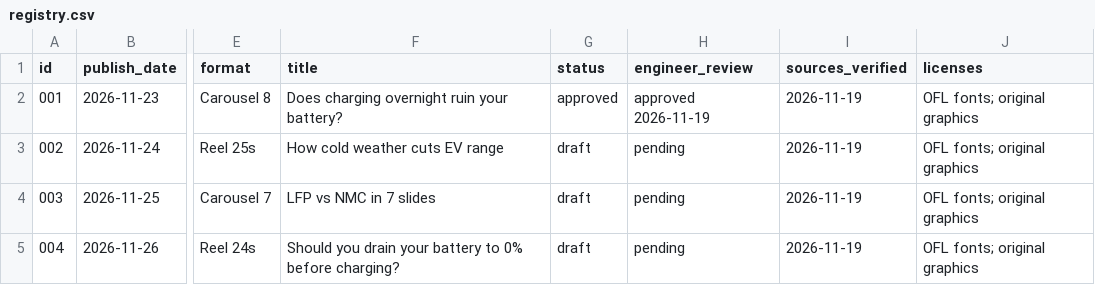
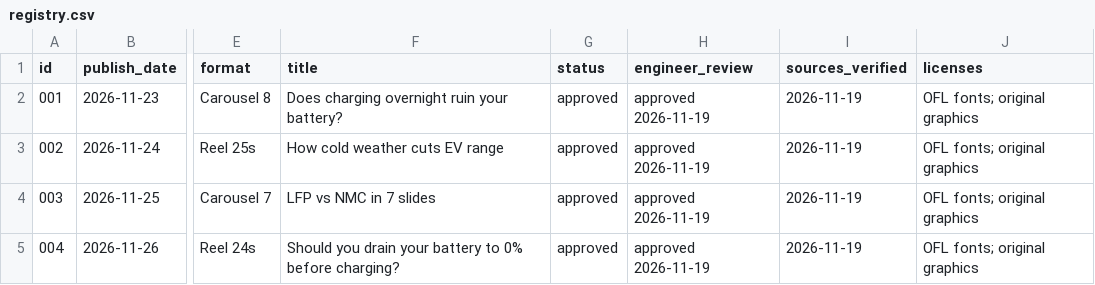
Before and after one commit to battwiseco/battwise, a CSV file: posts/registry.csv, drawn as a sheet; only a part is shown, gaps mark what is left out; the diff names each change by its address in the sheet, - before the commit and + after, or states it on an @@ line.

```diff
--- a/posts/registry.csv
+++ b/posts/registry.csv
-G3:G5 (status): draft
+G3:G5 (status): approved
-H3:H5 (engineer_review): pending
+H3:H5 (engineer_review): approved 2026-11-19
```
Also changed, not shown: 6 other files.
